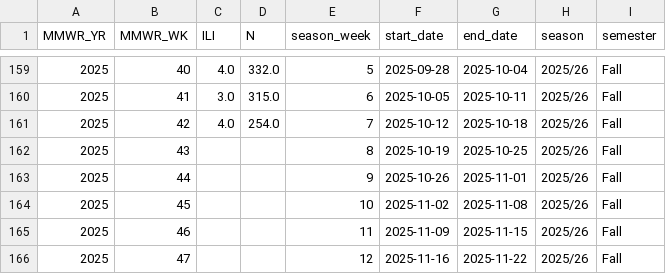
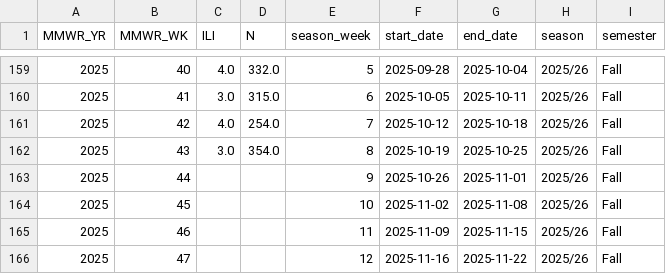
Before and after one commit to computationalUncertaintyLab/lehigh_flu_public, a CSV file: webapp/analysis_data/influenza_like_illness.csv, drawn as a sheet; only a part is shown, gaps mark what is left out.

```diff
--- a/webapp/analysis_data/influenza_like_illness.csv
+++ b/webapp/analysis_data/influenza_like_illness.csv
@@ -161,3 +161,3 @@ MMWR_YR,MMWR_WK,ILI,N,season_week,start_date,end_date,season,semester
 2025,42,4.0,254.0,7,2025-10-12,2025-10-18,2025/26,Fall
-2025,43,,,8,2025-10-19,2025-10-25,2025/26,Fall
+2025,43,3.0,354.0,8,2025-10-19,2025-10-25,2025/26,Fall
 2025,44,,,9,2025-10-26,2025-11-01,2025/26,Fall
```
Also changed, not shown: webapp/analysis_data/weekly_data.csv, 4 other files.
